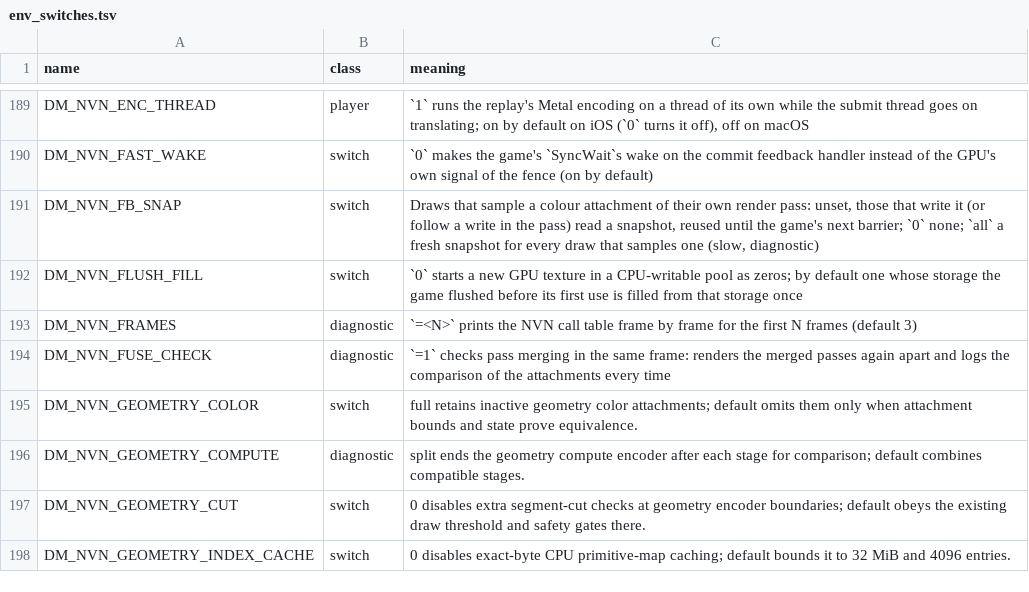
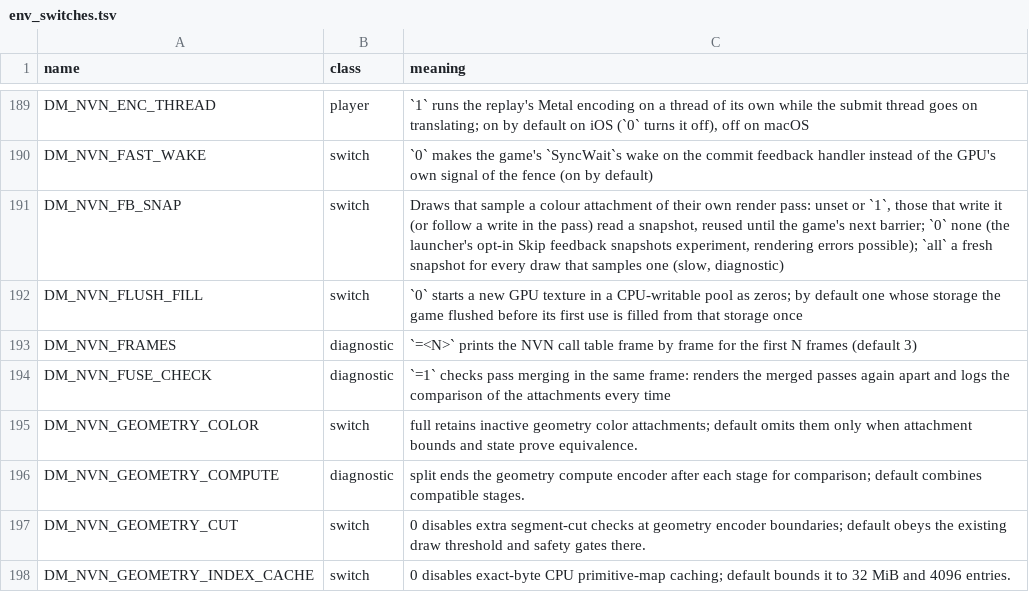
Before and after one commit to devinhurry/nxnative, a TSV file: docs/env_switches.tsv, drawn as a sheet; only a part is shown, gaps mark what is left out.

```diff
--- a/docs/env_switches.tsv
+++ b/docs/env_switches.tsv
@@ -190,3 +190,3 @@ DM_NVN_ENC_THREAD	player	`1` runs the replay's Metal encoding on a thread of its
 DM_NVN_FAST_WAKE	switch	`0` makes the game's `SyncWait`s wake on the commit feedback handler instead of the GPU's own signal of the fence (on by default)
-DM_NVN_FB_SNAP	switch	Draws that sample a colour attachment of their own render pass: unset, those that write it (or follow a write in the pass) read a snapshot, reused until the game's next barrier; `0` none; `all` a fresh snapshot for every draw that samples one (slow, diagnostic)
+DM_NVN_FB_SNAP	switch	Draws that sample a colour attachment of their own render pass: unset or `1`, those that write it (or follow a write in the pass) read a snapshot, reused until the game's next barrier; `0` none (the launcher's opt-in Skip feedback snapshots experiment, rendering errors possible); `all` a fresh snapshot for every draw that samples one (slow, diagnostic)
 DM_NVN_FLUSH_FILL	switch	`0` starts a new GPU texture in a CPU-writable pool as zeros; by default one whose storage the game flushed before its first use is filled from that storage once
```
Also changed, not shown: dm/games/settings.tsv, 7 other files.
